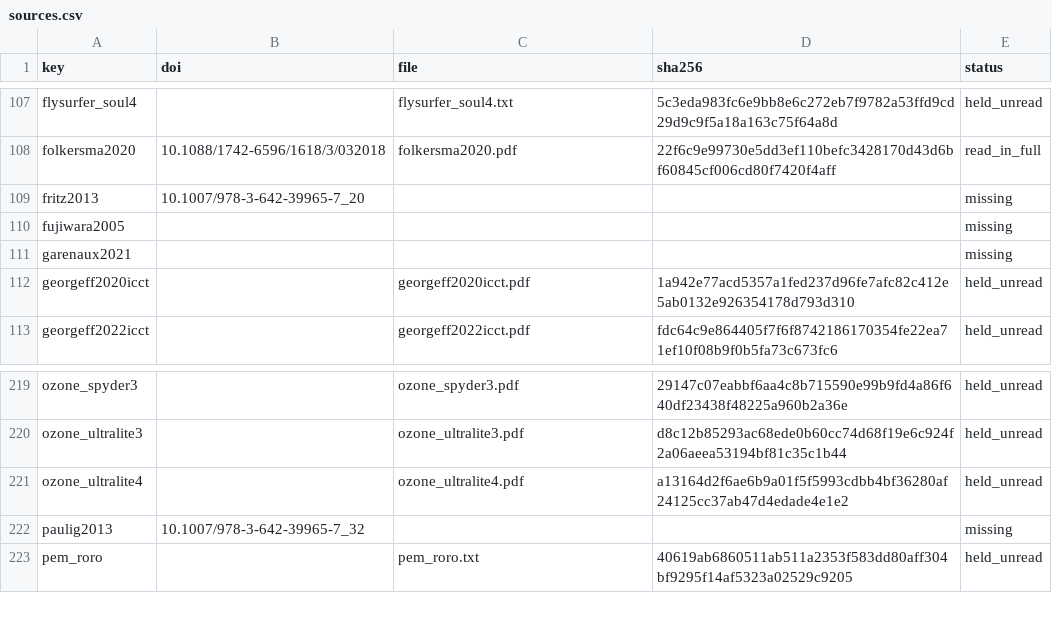
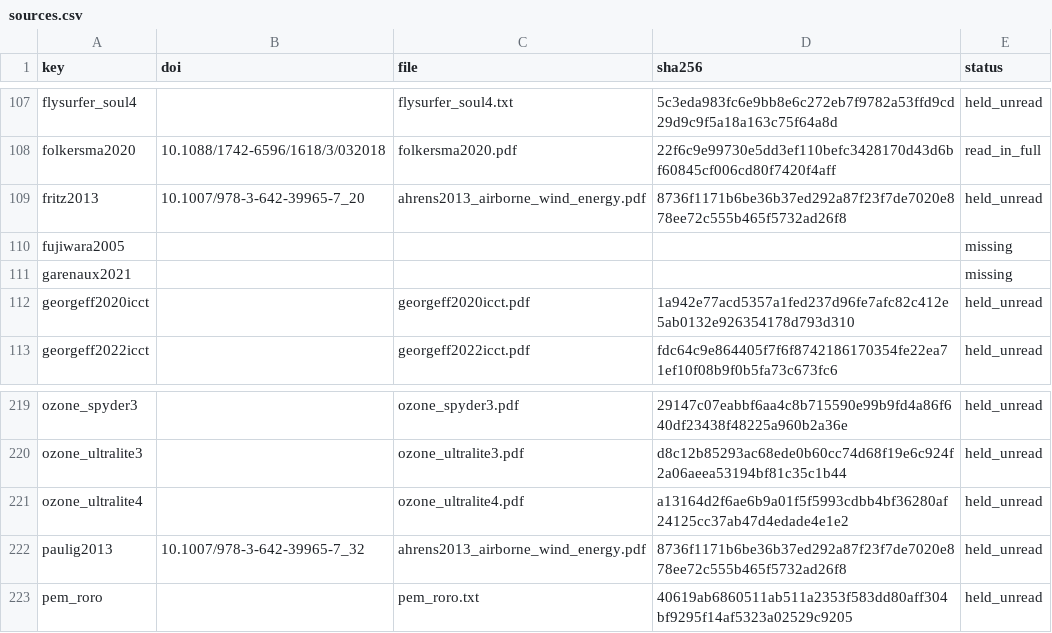
Before and after one commit to 1-Bart-1/WindShipOpt.jl, a CSV file: paper/sources.csv, drawn as a sheet; only a part is shown, gaps mark what is left out; the diff covers the shown part only.

```diff
--- a/paper/sources.csv
+++ b/paper/sources.csv
@@ -108,3 +108,3 @@ flysurfer_soul4,,flysurfer_soul4.txt,5c3eda983fc6e9bb8e6c272eb7f9782a53ffd9cd29d
 folkersma2020,10.1088/1742-6596/1618/3/032018,folkersma2020.pdf,22f6c9e99730e5dd3ef110befc3428170d43d6bf60845cf006cd80f7420f4aff,read_in_full
-fritz2013,10.1007/978-3-642-39965-7_20,,,missing
+fritz2013,10.1007/978-3-642-39965-7_20,ahrens2013_airborne_wind_energy.pdf,8736f1171b6be36b37ed292a87f23f7de7020e878ee72c555b465f5732ad26f8,held_unread
 fujiwara2005,,,,missing
@@ -221,3 +221,3 @@ ozone_ultralite3,,ozone_ultralite3.pdf,d8c12b85293ac68ede0b60cc74d68f19e6c924f2a
 ozone_ultralite4,,ozone_ultralite4.pdf,a13164d2f6ae6b9a01f5f5993cdbb4bf36280af24125cc37ab47d4edade4e1e2,held_unread
-paulig2013,10.1007/978-3-642-39965-7_32,,,missing
+paulig2013,10.1007/978-3-642-39965-7_32,ahrens2013_airborne_wind_energy.pdf,8736f1171b6be36b37ed292a87f23f7de7020e878ee72c555b465f5732ad26f8,held_unread
 pem_roro,,pem_roro.txt,40619ab6860511ab511a2353f583dd80aff304bf9295f14af5323a02529c9205,held_unread
```
Also changed, not shown: 2 added rows and 9 edited cells elsewhere in this file, 8 other files.
